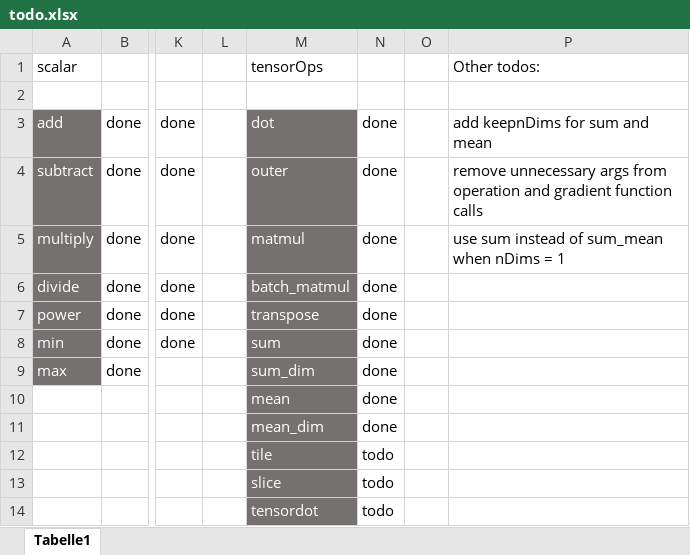
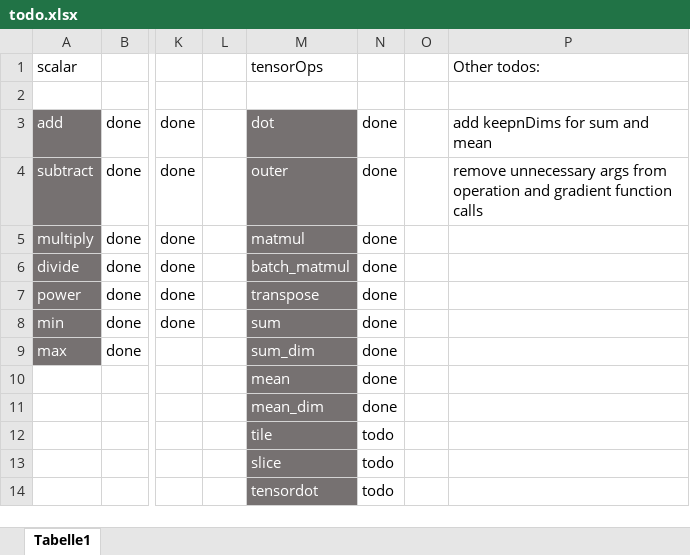
Before and after one commit to felixb419/kaad, an Excel workbook: todo.xlsx, sheet Tabelle1, drawn as a sheet; only a part is shown, gaps mark what is left out; values as stored, in another font and other column widths than the file's, no borders; conditional formats not drawn; the diff names each change by its address in the sheet, - before the commit and + after, or states it on an @@ line.

Commit message:
perf: improved shape checking in sum and mean operators

```diff
--- a/todo.xlsx (sheet Tabelle1)
+++ b/todo.xlsx (sheet Tabelle1)
-P5 (Other todos:): use sum instead of sum_mean when nDims = 1
+P5 (Other todos:): (empty)
```
Also changed, not shown: 1 other file.
